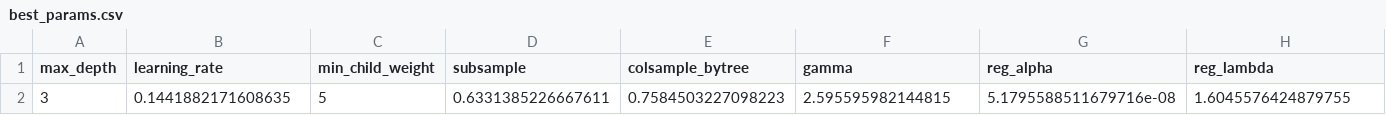
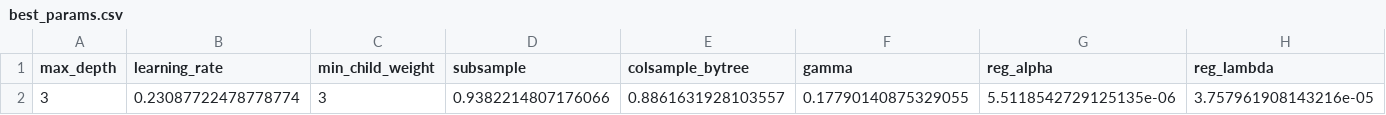
Before and after one commit to aaronengland/credit_risk_claude, a CSV file: 04_model/output/best_params.csv, drawn as a sheet; removed rows and columns are numbered as before the commit, all else as after; the diff names each change by its address in the sheet, - before the commit and + after, or states it on an @@ line.

```diff
--- a/04_model/output/best_params.csv
+++ b/04_model/output/best_params.csv
-row 2: 3 | 0.1441882171608635 | 5 | 0.6331385226667611 | 0.7584503227098223 | 2.595595982144815 | 5.1795588511679716e-08 | 1.6045576424879755
+row 2: 3 | 0.23087722478778774 | 3 | 0.9382214807176066 | 0.8861631928103557 | 0.17790140875329055 | 5.5118542729125135e-06 | 3.757961908143216e-05
```
Also changed, not shown: 5 other files.
